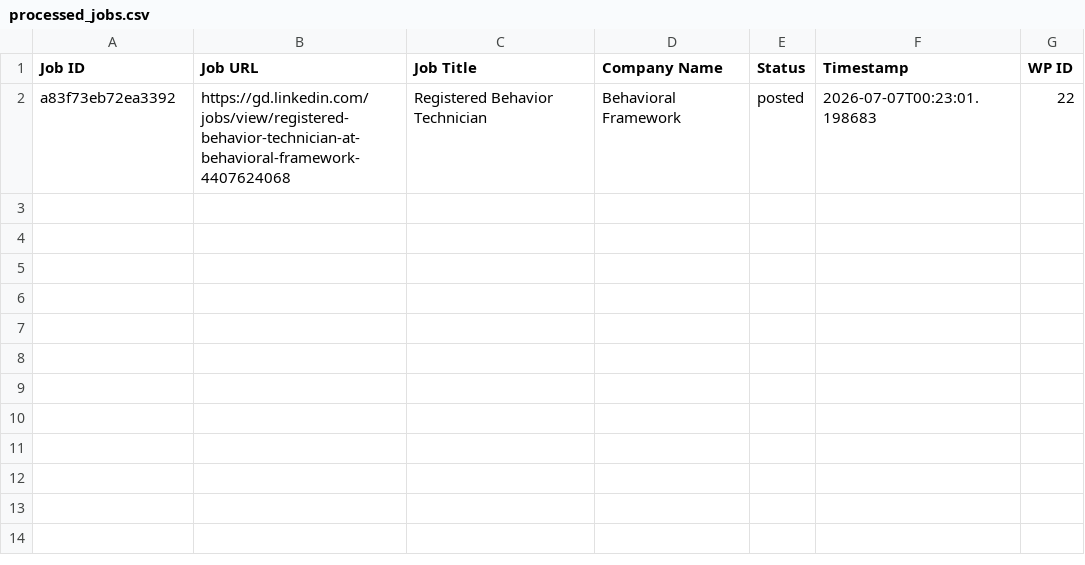
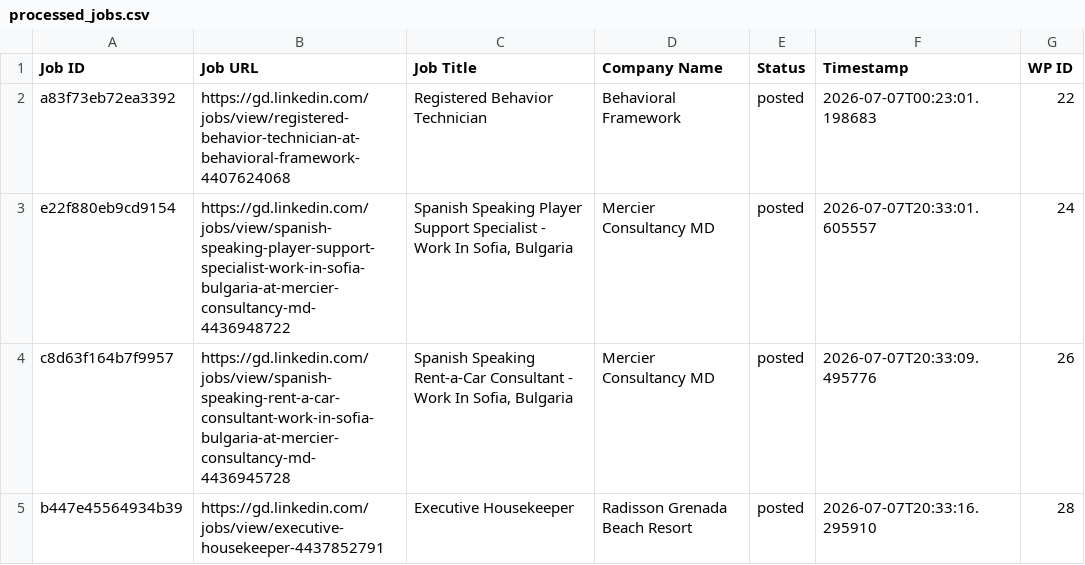
Before and after one commit to innovationinc2000/gd, a CSV file: processed_jobs.csv, drawn as a sheet.

```diff
--- a/processed_jobs.csv
+++ b/processed_jobs.csv
@@ -2 +2,4 @@ Job ID,Job URL,Job Title,Company Name,Status,Timestamp,WP ID
 a83f73eb72ea3392,https://gd.linkedin.com/jobs/view/registered-behavior-technician-at-behavioral-framework-4407624068,Registered Behavior Technician,Behavioral Framework,posted,2026-07-07T00:23:01.198683,22
+e22f880eb9cd9154,https://gd.linkedin.com/jobs/view/spanish-speaking-player-support-specialist-work-in-sofia-bulgaria-at-mercier-consultancy-md-4436948722,"Spanish Speaking Player Support Specialist - Work In Sofia, Bulgaria",Mercier Consultancy MD,posted,2026-07-07T20:33:01.605557,24
+c8d63f164b7f9957,https://gd.linkedin.com/jobs/view/spanish-speaking-rent-a-car-consultant-work-in-sofia-bulgaria-at-mercier-consultancy-md-4436945728,"Spanish Speaking Rent-a-Car Consultant - Work In Sofia, Bulgaria",Mercier Consultancy MD,posted,2026-07-07T20:33:09.495776,26
+b447e45564934b39,https://gd.linkedin.com/jobs/view/executive-housekeeper-4437852791,Executive Housekeeper,Radisson Grenada Beach Resort,posted,2026-07-07T20:33:16.295910,28
```
